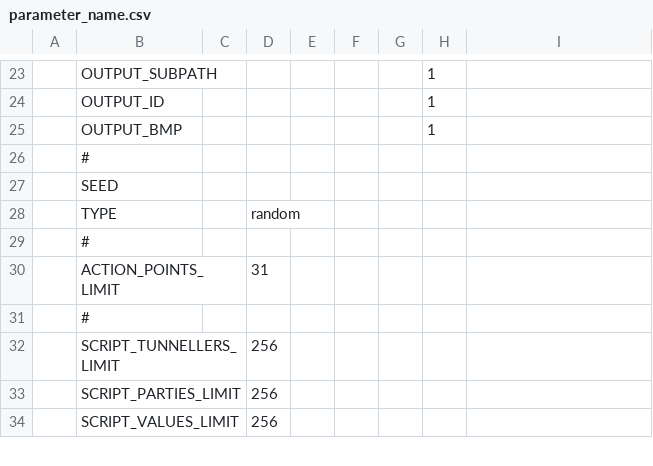
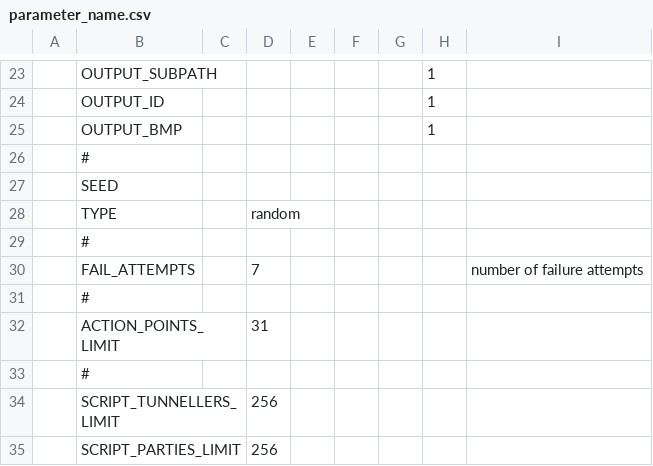
Before and after one commit to anetczuk/dk-mage, a CSV file: src/gen/parameter_name.csv, drawn as a sheet; only a part is shown, gaps mark what is left out; the shorter side is filled out with more unchanged rows; the diff names each change by its address in the sheet, - before the commit and + after, or states it on an @@ line.

Commit message:
Add parameter "fail_attempts"

```diff
--- a/src/gen/parameter_name.csv
+++ b/src/gen/parameter_name.csv
+row 30:  | FAIL_ATTEMPTS |  | 7 |  |  |  |  | number of failure attempts
+row 31:  | #
```
Also changed, not shown: 7 other files.
